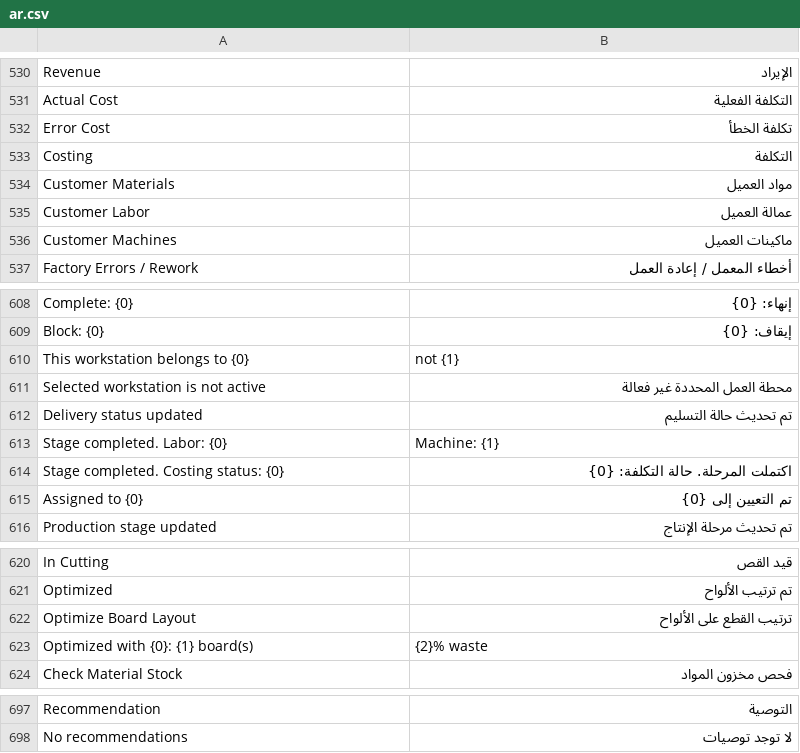
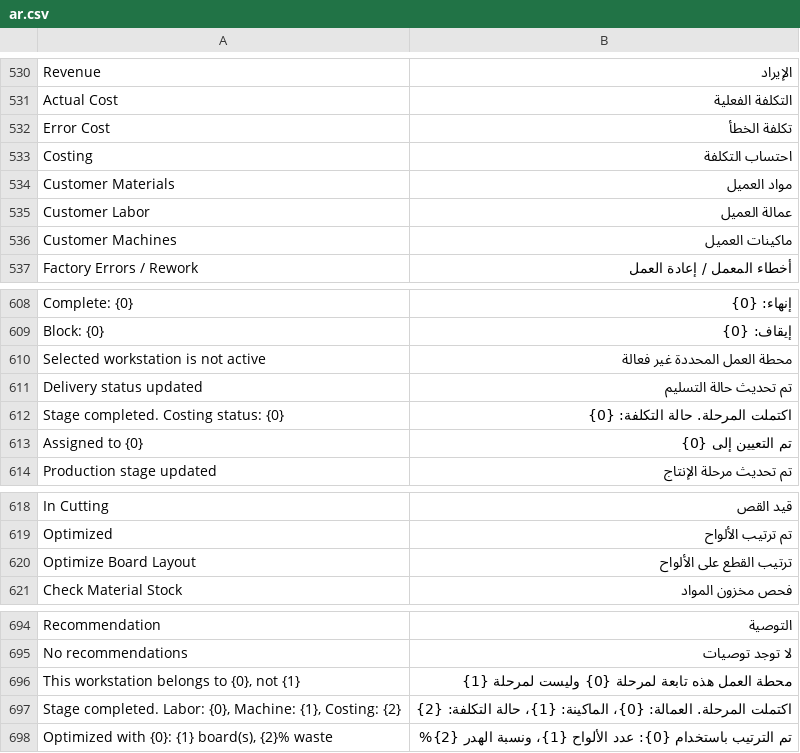
Before and after one commit to Hasan-Alhendi/wood-factory, a CSV file: wood_factory/translations/ar.csv, drawn as a sheet; only a part is shown, gaps mark what is left out.

```diff
--- a/wood_factory/translations/ar.csv
+++ b/wood_factory/translations/ar.csv
@@ -532,3 +532,3 @@ Actual Cost,التكلفة الفعلية
 Error Cost,تكلفة الخطأ
-Costing,التكلفة
+Costing,احتساب التكلفة
 Customer Materials,مواد العميل
@@ -609,6 +609,4 @@ Complete: {0},إنهاء: {0}
 Block: {0},إيقاف: {0}
-This workstation belongs to {0},not {1}
 Selected workstation is not active,محطة العمل المحددة غير فعالة
 Delivery status updated,تم تحديث حالة التسليم
-Stage completed. Labor: {0},Machine: {1}
 Stage completed. Costing status: {0},اكتملت المرحلة. حالة التكلفة: {0}
@@ -622,3 +620,2 @@ Optimized,تم ترتيب الألواح
 Optimize Board Layout,ترتيب القطع على الألواح
-Optimized with {0}: {1} board(s),{2}% waste
 Check Material Stock,فحص مخزون المواد
@@ -698 +695,4 @@ Recommendation,التوصية
 No recommendations,لا توجد توصيات
+"This workstation belongs to {0}, not {1}",محطة العمل هذه تابعة لمرحلة {0} وليست لمرحلة {1}
+"Stage completed. Labor: {0}, Machine: {1}, Costing: {2}",اكتملت المرحلة. العمالة: {0}، الماكينة: {1}، حالة التكلفة: {2}
+"Optimized with {0}: {1} board(s), {2}% waste",تم الترتيب باستخدام {0}: عدد الألواح {1}، ونسبة الهدر {2}%
```
